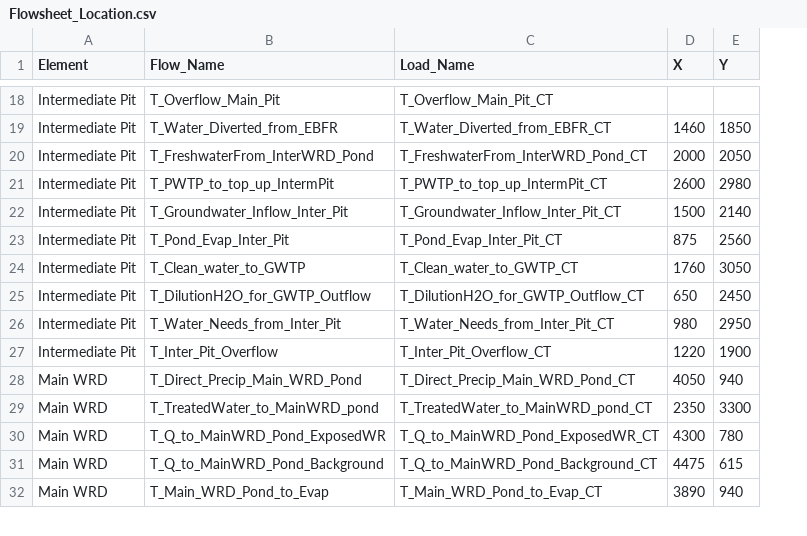
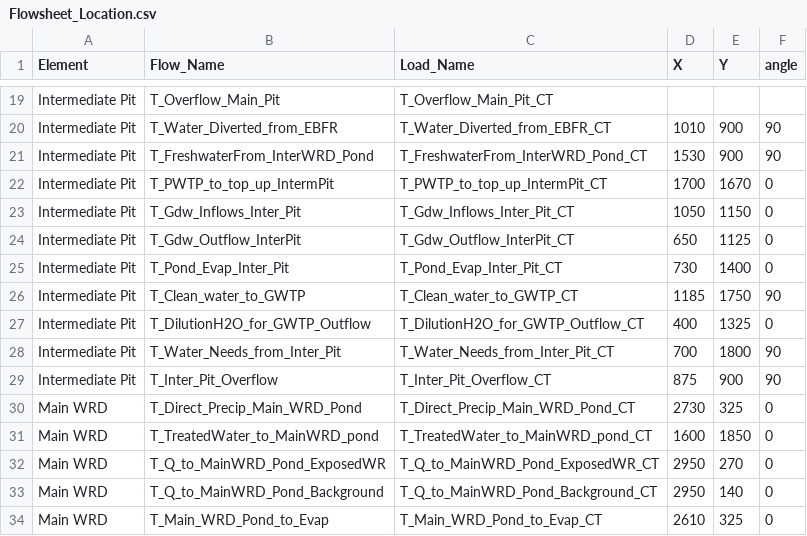
Before and after one commit to h-sharif/RJ_WLBM, a CSV file: Flowsheet_Location.csv, drawn as a sheet; only a part is shown, gaps mark what is left out; addresses are those after the commit; the diff covers the shown part only; the diff names each change by its address in the sheet, - before the commit and + after, or states it on an @@ line.

```diff
--- a/Flowsheet_Location.csv
+++ b/Flowsheet_Location.csv
+column F (angle), rows 20-23: 90 | 90 | 0 | 0; rows 25-34: 0 | 90 | 0 | 90 | 90 | 0 | 0 | 0 | 0 | 0
-D20 (X): 1460
+D20 (X): 1010
-E20 (Y): 1850
+E20 (Y): 900
-D21 (X): 2000
+D21 (X): 1530
-E21 (Y): 2050
+E21 (Y): 900
-D22 (X): 2600
+D22 (X): 1700
-E22 (Y): 2980
+E22 (Y): 1670
-B23 (Flow_Name): T_Groundwater_Inflow_Inter_Pit
+B23 (Flow_Name): T_Gdw_Inflows_Inter_Pit
-C23 (Load_Name): T_Groundwater_Inflow_Inter_Pit_CT
+C23 (Load_Name): T_Gdw_Inflows_Inter_Pit_CT
-D23 (X): 1500
+D23 (X): 1050
-E23 (Y): 2140
+E23 (Y): 1150
+row 24: Intermediate Pit | T_Gdw_Outflow_InterPit | T_Gdw_Outflow_InterPit_CT | 650 | 1125 | 0
-D25 (X): 875
+D25 (X): 730
-E25 (Y): 2560
+E25 (Y): 1400
-D26 (X): 1760
+D26 (X): 1185
-E26 (Y): 3050
+E26 (Y): 1750
-D27 (X): 650
+D27 (X): 400
-E27 (Y): 2450
+E27 (Y): 1325
-D28 (X): 980
+D28 (X): 700
-E28 (Y): 2950
+E28 (Y): 1800
-D29 (X): 1220
+D29 (X): 875
-E29 (Y): 1900
+E29 (Y): 900
-D30 (X): 4050
+D30 (X): 2730
-E30 (Y): 940
+E30 (Y): 325
-D31 (X): 2350
+D31 (X): 1600
-E31 (Y): 3300
+E31 (Y): 1850
-D32 (X): 4300
+D32 (X): 2950
-E32 (Y): 780
+E32 (Y): 270
-D33 (X): 4475
+D33 (X): 2950
-E33 (Y): 615
+E33 (Y): 140
-D34 (X): 3890
+D34 (X): 2610
-E34 (Y): 940
+E34 (Y): 325
```
Also changed, not shown: 3 added rows and 106 edited cells elsewhere in this file, Flow_to_Load_LookupTable.csv, 3 other files.
